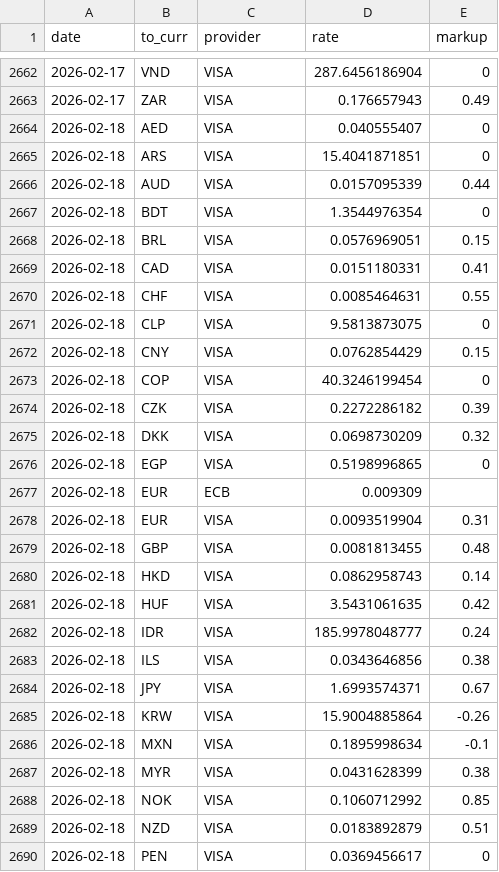
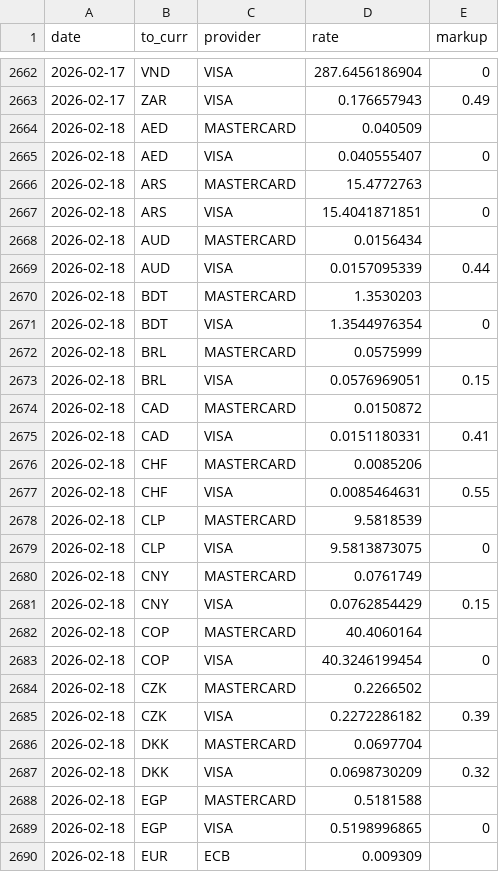
Before and after one commit to avishj/ForexRadar, a CSV file: db/INR/2026.csv, drawn as a sheet; only a part is shown, gaps mark what is left out; the shorter side is filled out with more unchanged rows; the diff covers the shown part only.

Commit message:
data: backfill contd

```diff
--- a/db/INR/2026.csv
+++ b/db/INR/2026.csv
@@ -2663,14 +2663,27 @@ date,to_curr,provider,rate,markup
 2026-02-17,ZAR,VISA,0.176657943,0.49
+2026-02-18,AED,MASTERCARD,0.040509,
 2026-02-18,AED,VISA,0.040555407,0
+2026-02-18,ARS,MASTERCARD,15.4772763,
 2026-02-18,ARS,VISA,15.4041871851,0
+2026-02-18,AUD,MASTERCARD,0.0156434,
 2026-02-18,AUD,VISA,0.0157095339,0.44
+2026-02-18,BDT,MASTERCARD,1.3530203,
 2026-02-18,BDT,VISA,1.3544976354,0
+2026-02-18,BRL,MASTERCARD,0.0575999,
 2026-02-18,BRL,VISA,0.0576969051,0.15
+2026-02-18,CAD,MASTERCARD,0.0150872,
 2026-02-18,CAD,VISA,0.0151180331,0.41
+2026-02-18,CHF,MASTERCARD,0.0085206,
 2026-02-18,CHF,VISA,0.0085464631,0.55
+2026-02-18,CLP,MASTERCARD,9.5818539,
 2026-02-18,CLP,VISA,9.5813873075,0
+2026-02-18,CNY,MASTERCARD,0.0761749,
 2026-02-18,CNY,VISA,0.0762854429,0.15
+2026-02-18,COP,MASTERCARD,40.4060164,
 2026-02-18,COP,VISA,40.3246199454,0
+2026-02-18,CZK,MASTERCARD,0.2266502,
 2026-02-18,CZK,VISA,0.2272286182,0.39
+2026-02-18,DKK,MASTERCARD,0.0697704,
 2026-02-18,DKK,VISA,0.0698730209,0.32
+2026-02-18,EGP,MASTERCARD,0.5181588,
 2026-02-18,EGP,VISA,0.5198996865,0
```
Also changed, not shown: 25 added rows elsewhere in this file, db/CAD/2026.csv, db/EUR/2026.csv, 37 other files.
